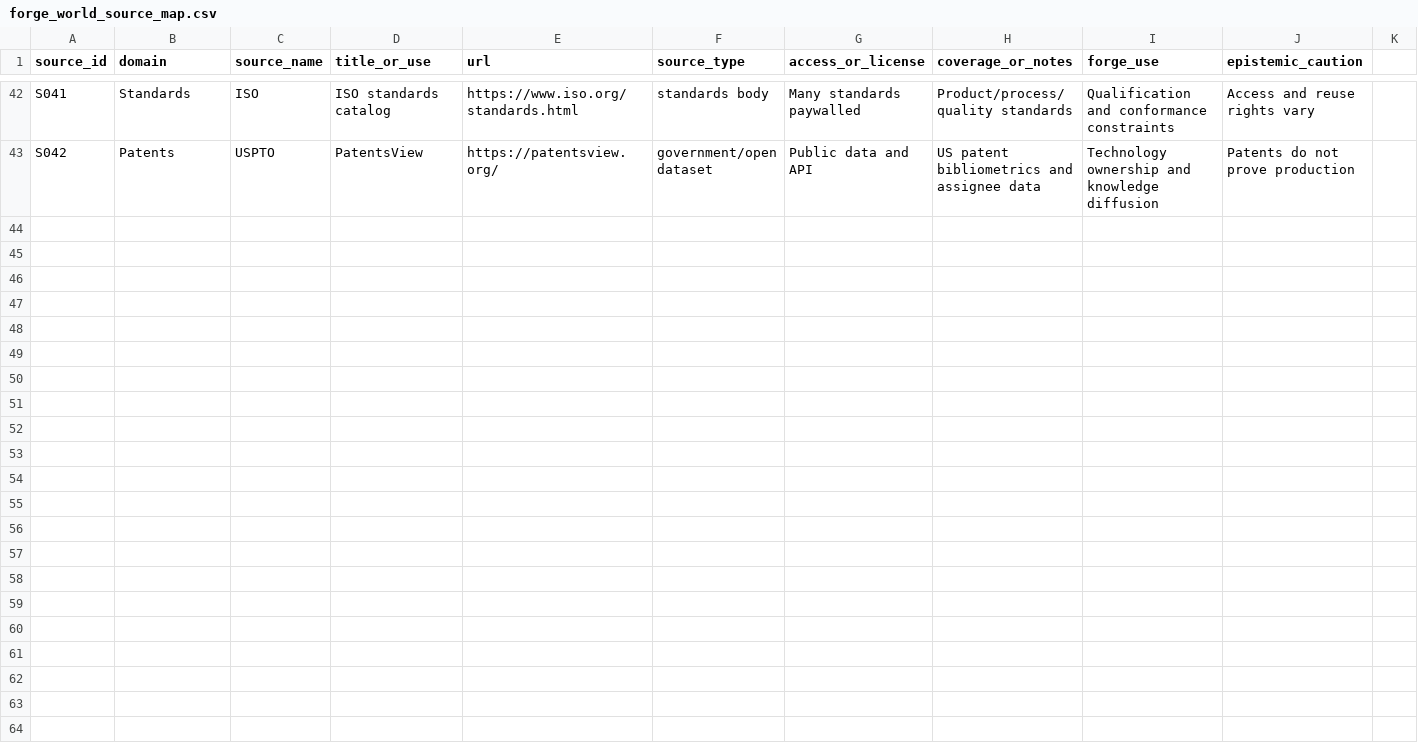
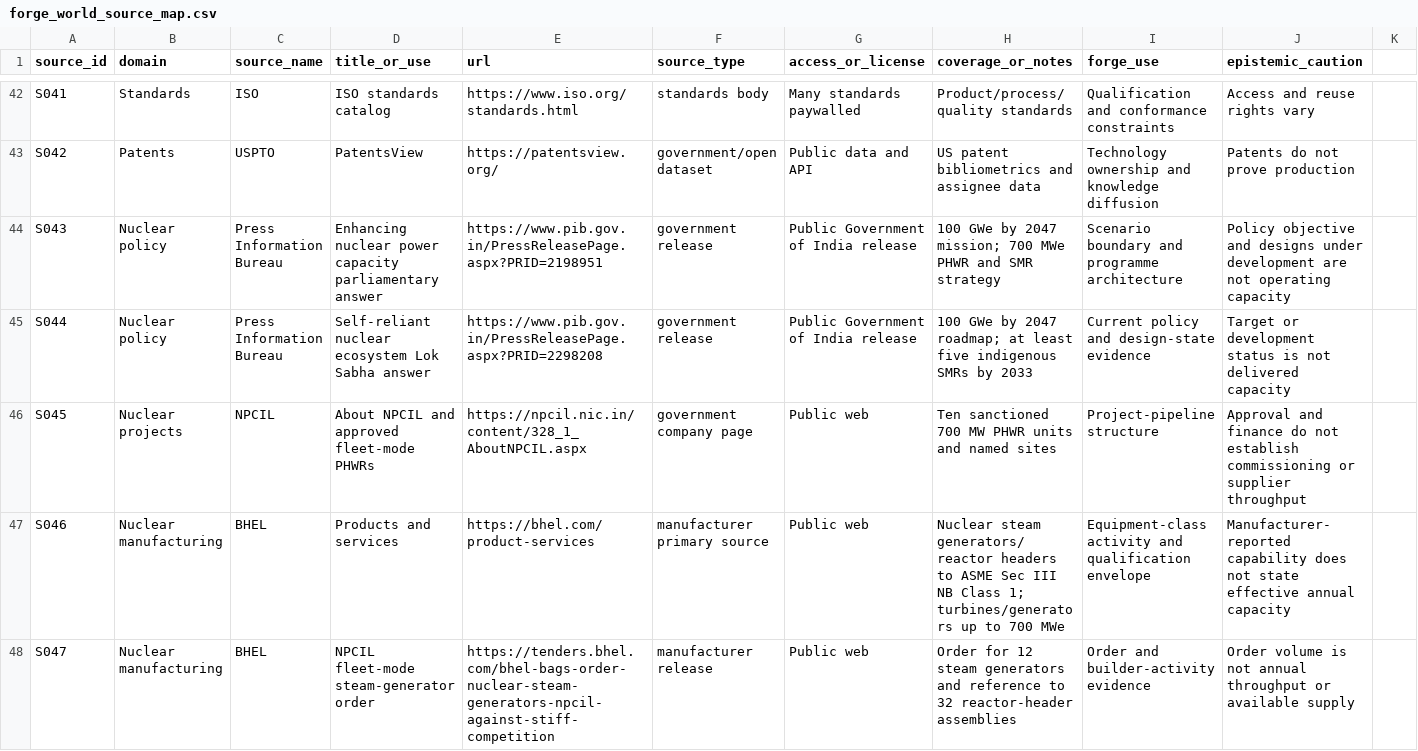
Before and after one commit to PR65/forge-world, a CSV file: research/forge_world_source_map.csv, drawn as a sheet; only a part is shown, gaps mark what is left out; the diff covers the shown part only; the diff names each change by its address in the sheet, - before the commit and + after, or states it on an @@ line.

```diff
--- a/research/forge_world_source_map.csv
+++ b/research/forge_world_source_map.csv
+row 44: S043 | Nuclear policy | Press Information Bureau | Enhancing nuclear power capacity parliamentary answer | https://www.pib.gov.in/PressReleasePage.aspx?PRID=2198951 | government release | Public Government of India release | 100 GWe by 2047 mission; 700 MWe PHWR and SMR strategy | Scenario boundary and programme architecture | Policy objective and designs under development are not operating capacity
+row 45: S044 | Nuclear policy | Press Information Bureau | Self-reliant nuclear ecosystem Lok Sabha answer | https://www.pib.gov.in/PressReleasePage.aspx?PRID=2298208 | government release | Public Government of India release | 100 GWe by 2047 roadmap; at least five indigenous SMRs by 2033 | Current policy and design-state evidence | Target or development status is not delivered capacity
+row 46: S045 | Nuclear projects | NPCIL | About NPCIL and approved fleet-mode PHWRs | https://npcil.nic.in/content/328_1_AboutNPCIL.aspx | government company page | Public web | Ten sanctioned 700 MW PHWR units and named sites | Project-pipeline structure | Approval and finance do not establish commissioning or supplier throughput
+row 47: S046 | Nuclear manufacturing | BHEL | Products and services | https://bhel.com/product-services | manufacturer primary source | Public web | Nuclear steam generators/reactor headers to ASME Sec III NB Class 1; turbines/generators up to 700 MWe | Equipment-class activity and qualification envelope | Manufacturer-reported capability does not state effective annual capacity
+row 48: S047 | Nuclear manufacturing | BHEL | NPCIL fleet-mode steam-generator order | https://tenders.bhel.com/bhel-bags-order-nuclear-steam-generators-npcil-against-stiff-competition | manufacturer release | Public web | Order for 12 steam generators and reference to 32 reactor-header assemblies | Order and builder-activity evidence | Order volume is not annual throughput or available supply
```
Also changed, not shown: 4 added rows and 2 edited cells elsewhere in this file, 10 other files.
